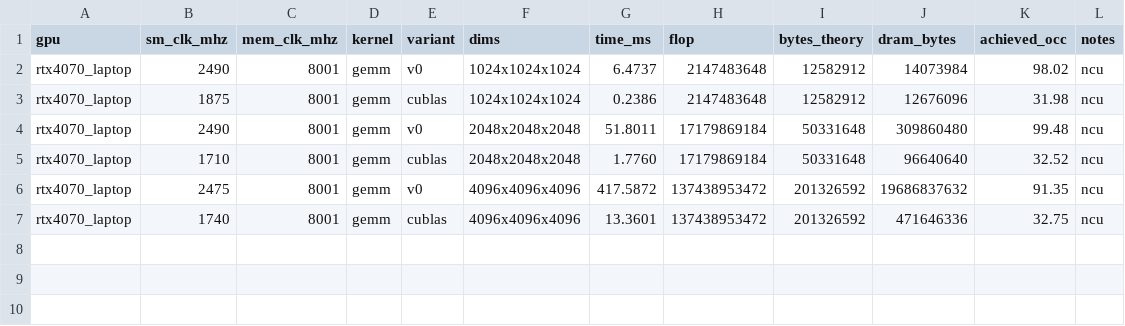
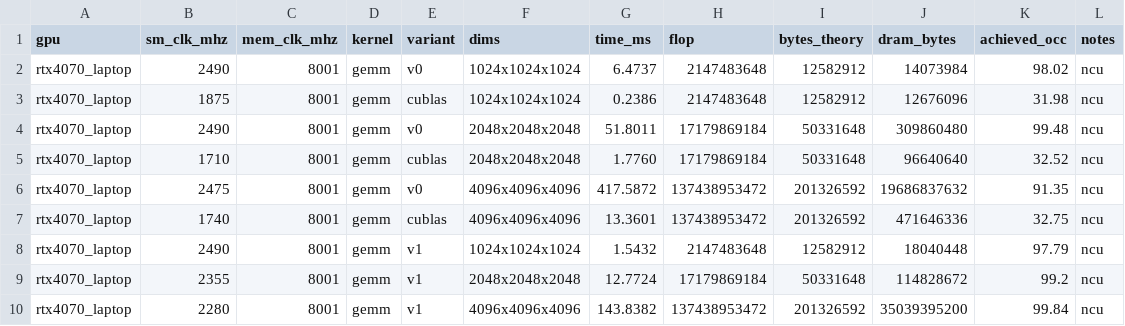
Before and after one commit to DeviousDrops/kernline, a CSV file: results/rtx4070_laptop/gemm.csv, drawn as a sheet; the diff names each change by its address in the sheet, - before the commit and + after, or states it on an @@ line.

Commit message:
Add GEMM v1: coalesced column mapping, one warp per row of C
Moved from v0 to v1 because v0 was starved by uncoalesced loads, not by DRAM bandwidth. On the 4070 Laptop at 4096^3: 417.6 ms -> 143.8 ms (329 -> 955 GFLOP/s). ncu shows SM throughput 23% -> 99% and the top stall dropping from long_scoreboard 2.36M to lg_throttle 0.43M cycles.

v1 is now DRAM-bound at 4096^3: B (64 MB) no longer fits the 32 MB L2, the L2 hit rate falls to 25%, and 35.0 GB of DRAM traffic in 143.8 ms is 244 GB/s against a measured 249 GB/s read ceiling. At 1024^3 and 2048^3 the operands fit L2 (hit rate 97-98%) and it reaches 1.39 and 1.35 TFLOP/s.

```diff
--- a/results/rtx4070_laptop/gemm.csv
+++ b/results/rtx4070_laptop/gemm.csv
+row 8: rtx4070_laptop | 2490 | 8001 | gemm | v1 | 1024x1024x1024 | 1.5432 | 2147483648 | 12582912 | 18040448 | 97.79 | ncu
+row 9: rtx4070_laptop | 2355 | 8001 | gemm | v1 | 2048x2048x2048 | 12.7724 | 17179869184 | 50331648 | 114828672 | 99.2 | ncu
+row 10: rtx4070_laptop | 2280 | 8001 | gemm | v1 | 4096x4096x4096 | 143.8382 | 137438953472 | 201326592 | 35039395200 | 99.84 | ncu
```
Also changed, not shown: results/ncu/rtx4070_laptop/metrics.csv, 10 other files.
